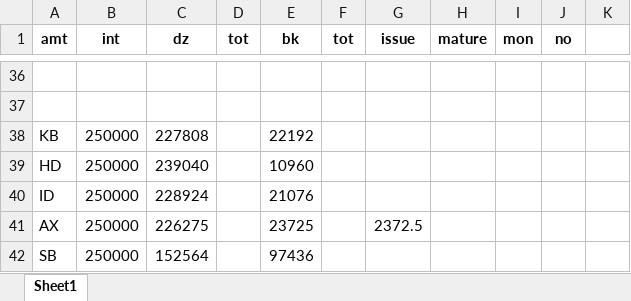
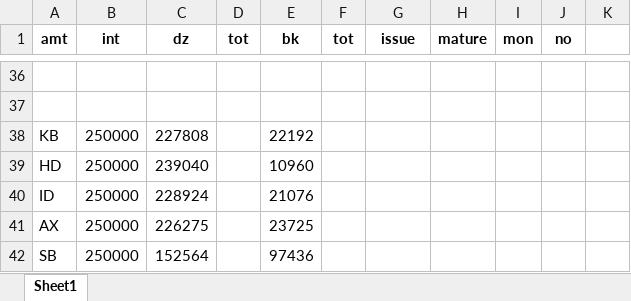
Before and after one commit to niladri-git/Finance, an Excel workbook: Fix/fix cur. 17.xlsx, sheet Sheet1, drawn as a sheet; only a part is shown, gaps mark what is left out; values as stored, in another font and other column widths than the file's, no borders; the diff names each change by its address in the sheet, - before the commit and + after, or states it on an @@ line.

```diff
--- a/Fix/fix cur. 17.xlsx (sheet Sheet1)
+++ b/Fix/fix cur. 17.xlsx (sheet Sheet1)
-G41 (issue): 2372.5
+G41 (issue): (empty)
```
Also changed, not shown: 1 other file.
